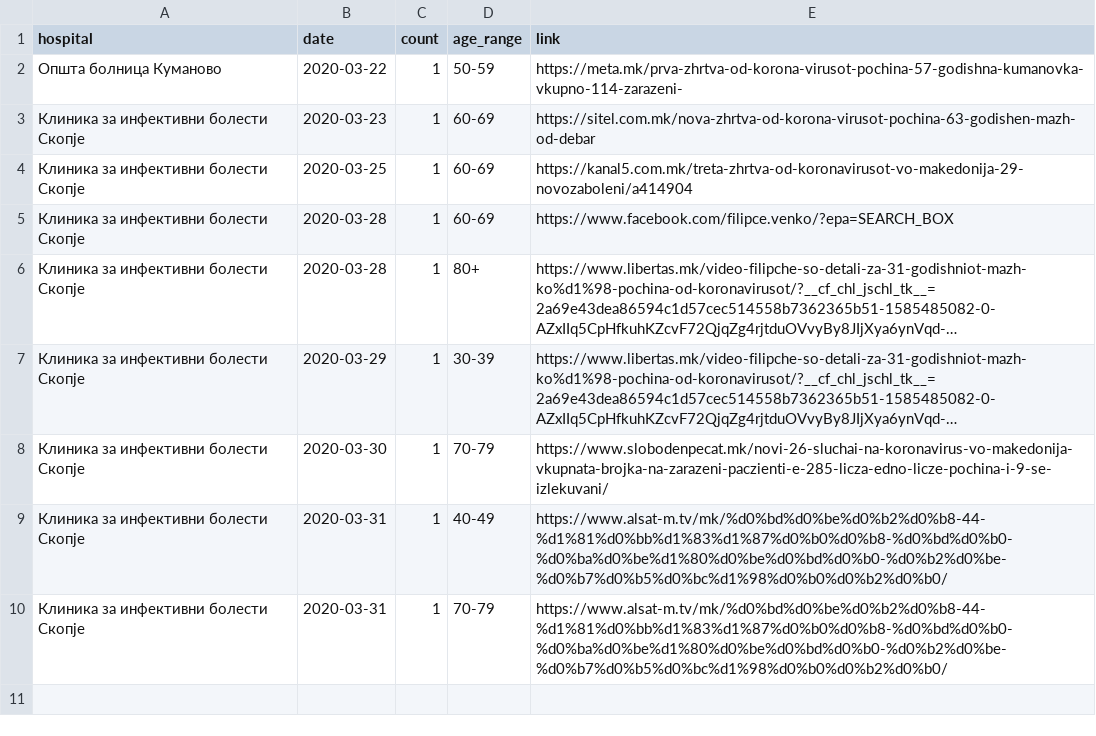
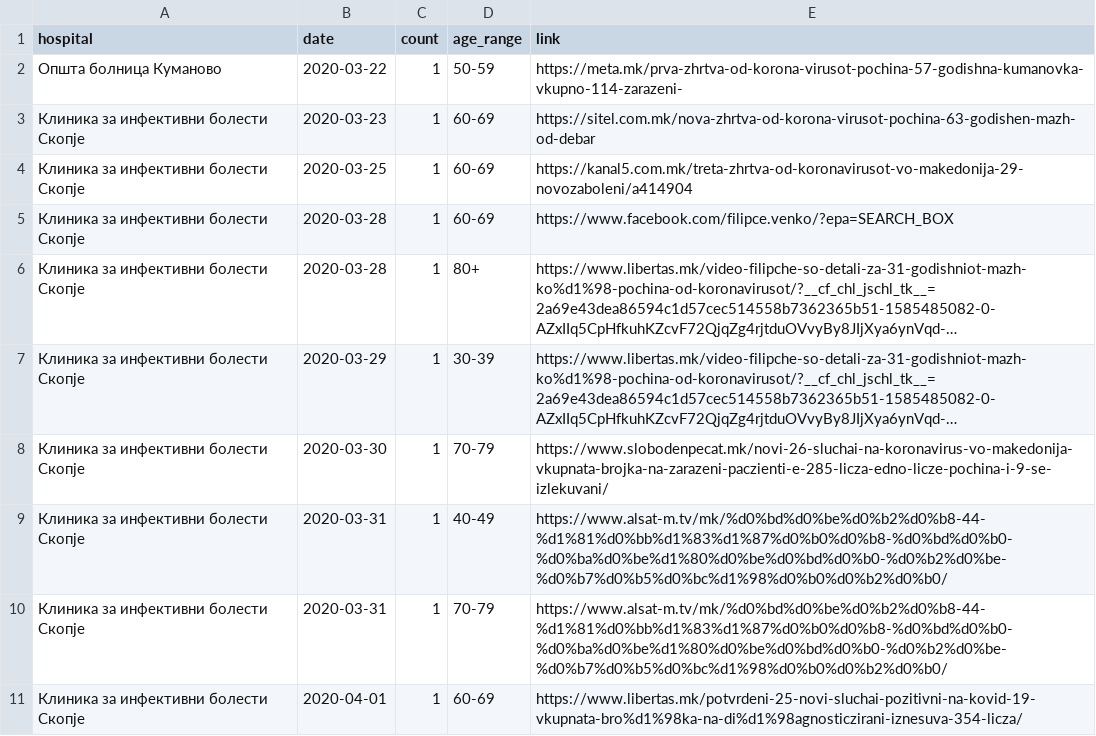
Before and after one commit to klupp/opendata, a CSV file: mk/covid19/datasets/dead_by_hospital.csv, drawn as a sheet; long unchanged cells end in …; the diff names each change by its address in the sheet, - before the commit and + after, or states it on an @@ line.

```diff
--- a/mk/covid19/datasets/dead_by_hospital.csv
+++ b/mk/covid19/datasets/dead_by_hospital.csv
+row 11: Клиника за инфективни болести Скопје | 2020-04-01 | 1 | 60-69 | https://www.libertas.mk/potvrdeni-25-novi-sluchai-pozitivni-na-kovid-19-vkupnata-bro%d1%98ka-na-di%d1%98agnosticzirani-iznesuva-354-licza/
```
Also changed, not shown: mk/covid19/datasets/dead_by_municipality.csv, mk/covid19/datasets/infected_by_municipality.csv, 5 other files.
